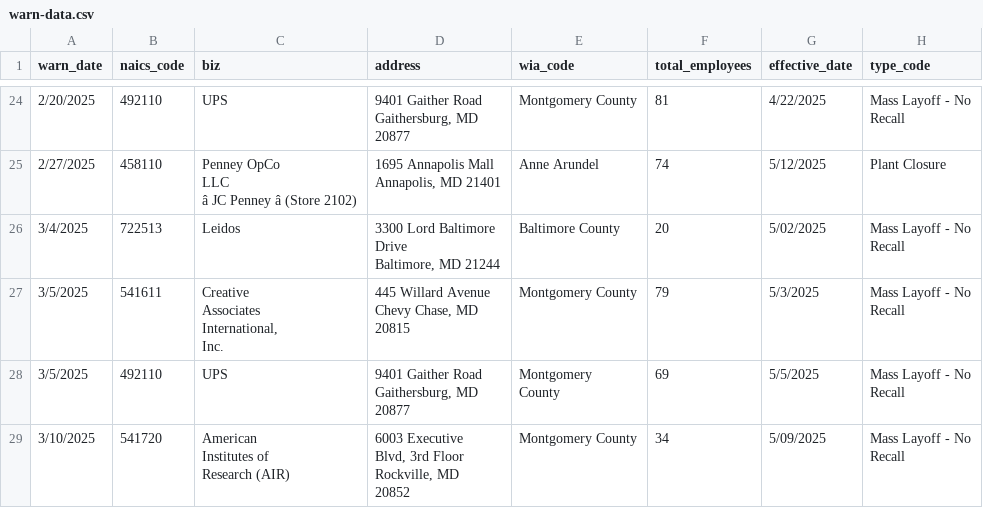
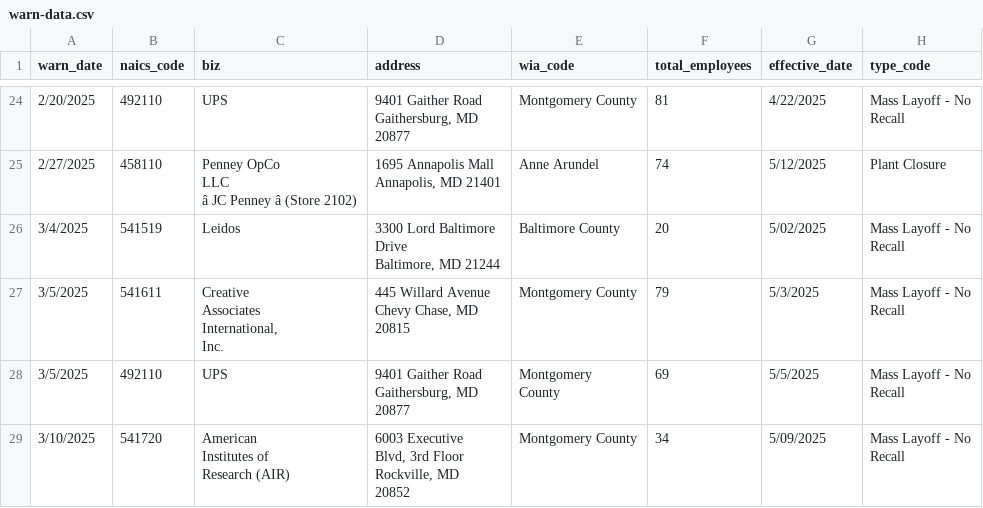
Before and after one commit to colleenodea/first-nicar-github-scraper, a CSV file: warn-data.csv, drawn as a sheet; only a part is shown, gaps mark what is left out.

```diff
--- a/warn-data.csv
+++ b/warn-data.csv
@@ -114,6 +114,6 @@ LLC
 Annapolis, MD 21401",Anne Arundel,74,5/12/2025,Plant Closure
-3/4/2025,722513,Leidos,"3300 Lord Baltimore
-Drive
-Baltimore, MD 21244",Baltimore County,20,5/02/2025,"Mass Layoff - No
-Recall"
+3/4/2025,541519,Leidos,"3300 Lord Baltimore
+Drive
+Baltimore, MD 21244",Baltimore County,20,5/02/2025,"Mass Layoff - No
+Recall"
 3/5/2025,541611,"Creative
```
